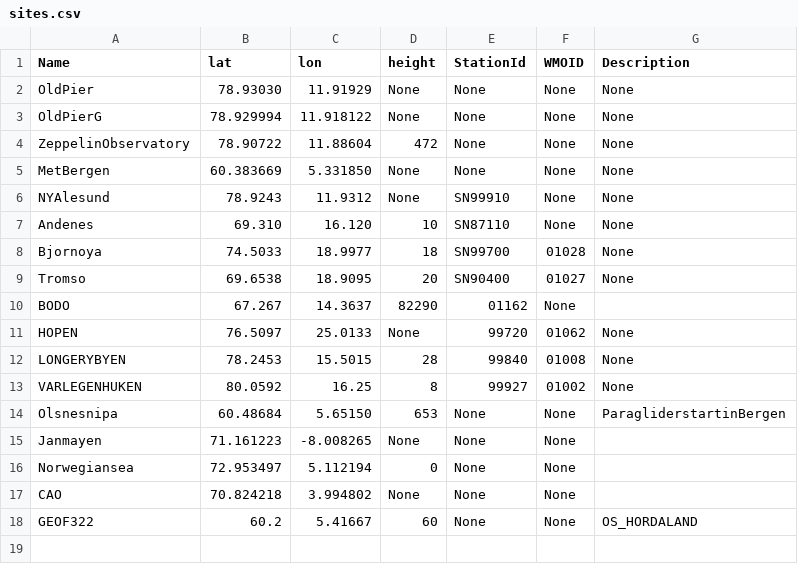
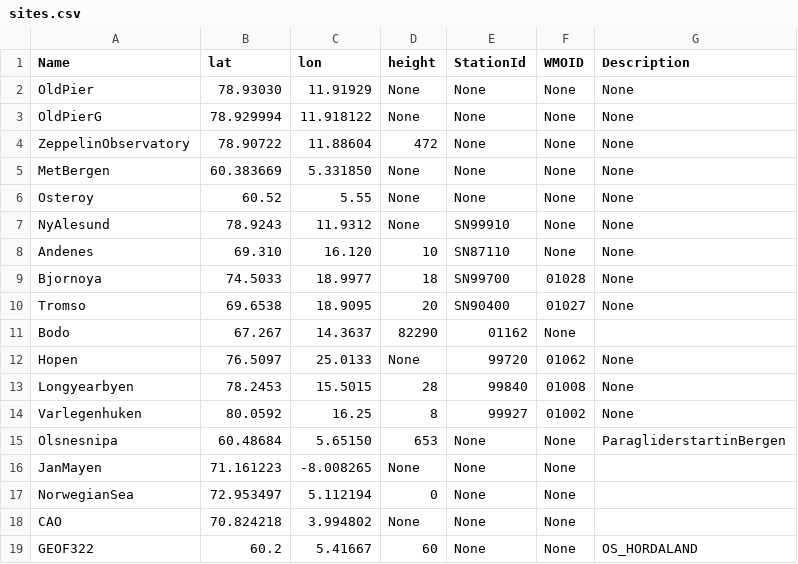
Before and after one commit to ainajoh/islas, a CSV file: weathervis/weathervis/data/sites.csv, drawn as a sheet.

```diff
--- a/weathervis/weathervis/data/sites.csv
+++ b/weathervis/weathervis/data/sites.csv
@@ -5,3 +5,4 @@ ZeppelinObservatory;78.90722;11.88604;472;None;None;None
 MetBergen;60.383669;5.331850;None;None;None;None
-NYAlesund;78.9243;11.9312;None;SN99910;None;None
+Osteroy;60.52;5.55;None;None;None;None
+NyAlesund;78.9243;11.9312;None;SN99910;None;None
 Andenes;69.310;16.120;10;SN87110;None;None
@@ -9,9 +10,9 @@ Bjornoya;74.5033;18.9977;18;SN99700;01028;None
 Tromso;69.6538;18.9095;20;SN90400;01027;None
-BODO;67.267;14.3637;82290;01162;None
-HOPEN;76.5097;25.0133;None;99720;01062;None
-LONGERYBYEN;78.2453;15.5015;28;99840;01008;None
-VARLEGENHUKEN;80.0592;16.25;8;99927;01002;None
+Bodo;67.267;14.3637;82290;01162;None
+Hopen;76.5097;25.0133;None;99720;01062;None
+Longyearbyen;78.2453;15.5015;28;99840;01008;None
+Varlegenhuken;80.0592;16.25;8;99927;01002;None
 Olsnesnipa;60.48684;5.65150;653;None;None;ParagliderstartinBergen
-Janmayen;71.161223;-8.008265;None;None;None
-Norwegiansea;72.953497;5.112194;0;None;None
+JanMayen;71.161223;-8.008265;None;None;None
+NorwegianSea;72.953497;5.112194;0;None;None
 CAO;70.824218;3.994802;None;None;None
```
Also changed, not shown: 6 other files.
